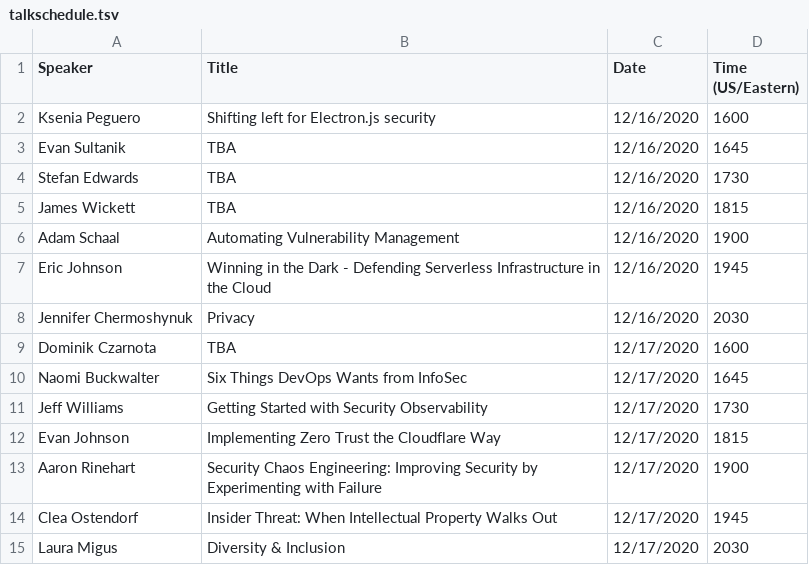
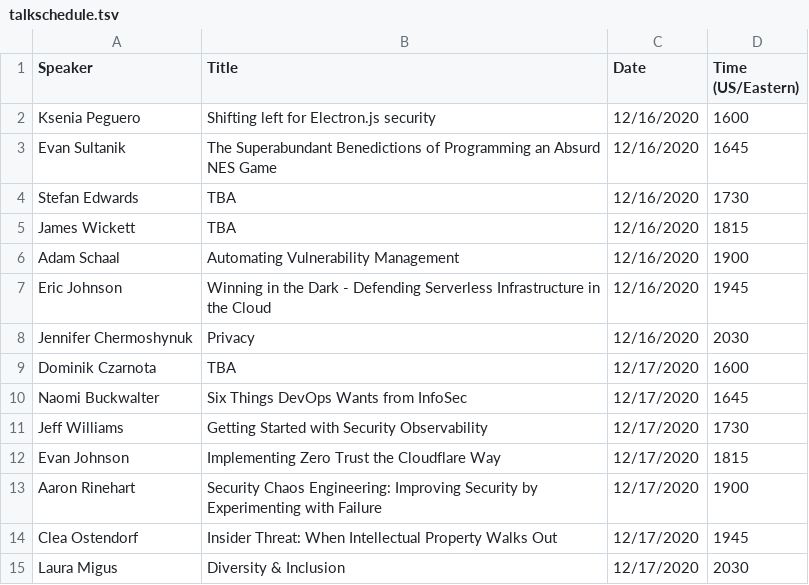
Before and after one commit to absoluteappsec/absoluteappsec.github.io, a TSV file: cons/midwinter-2020/talkschedule.tsv, drawn as a sheet.

```diff
--- a/cons/midwinter-2020/talkschedule.tsv
+++ b/cons/midwinter-2020/talkschedule.tsv
@@ -2,3 +2,3 @@ Speaker	Title	Date	Time (US/Eastern)
 Ksenia Peguero	Shifting left for Electron.js security	12/16/2020	1600
-Evan Sultanik	TBA	12/16/2020	1645
+Evan Sultanik	The Superabundant Benedictions of Programming an Absurd NES Game	12/16/2020	1645
 Stefan Edwards	TBA	12/16/2020	1730
```
Also changed, not shown: 1 other file.
